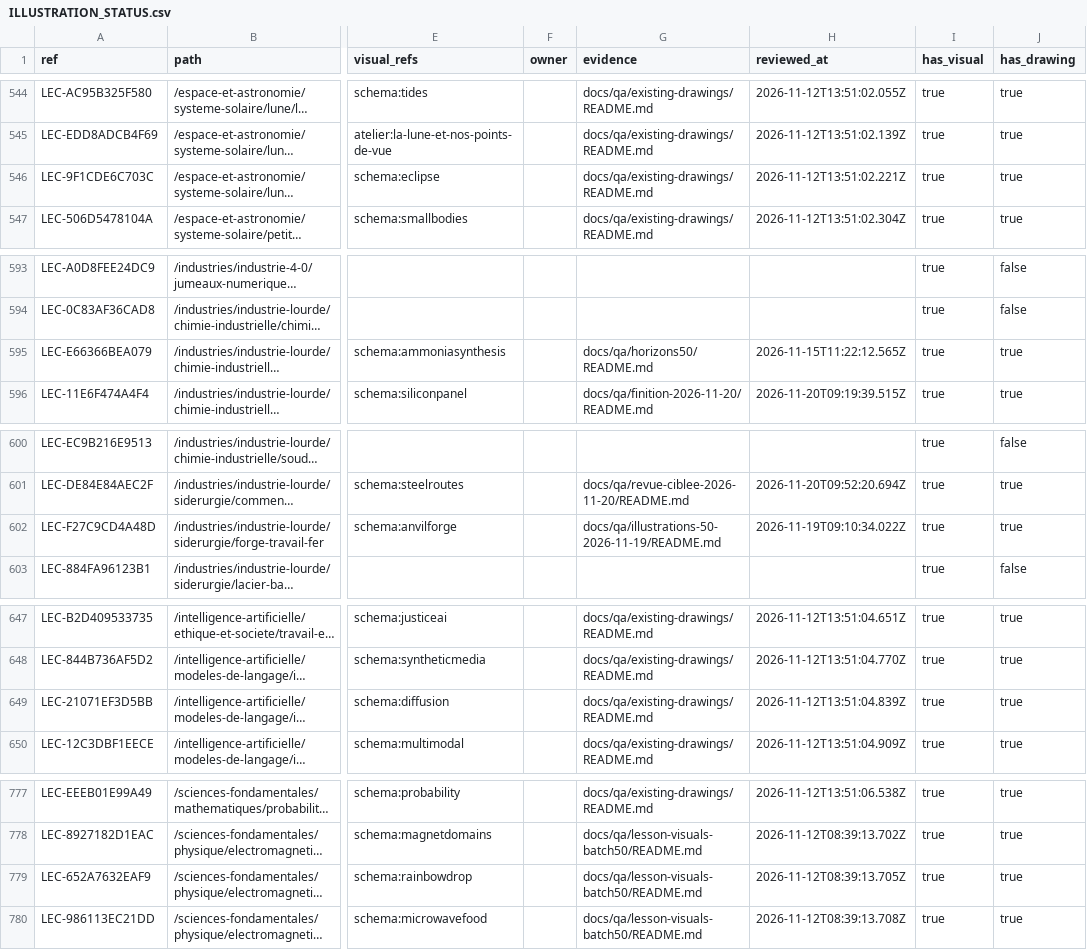
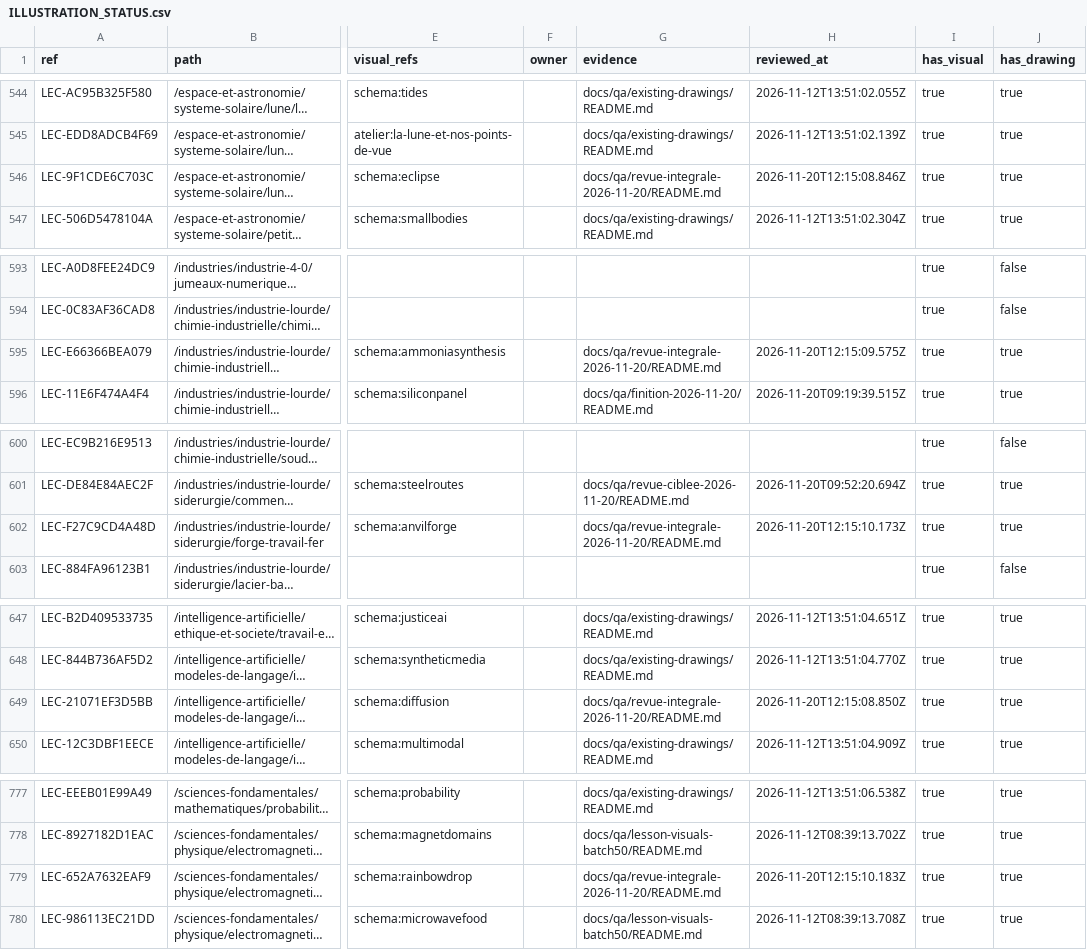
Before and after one commit to FreezyXV/Anakalypto, a CSV file: docs/collaboration/ILLUSTRATION_STATUS.csv, drawn as a sheet; only a part is shown, gaps mark what is left out; long unchanged cells end in …; the diff covers the shown part only; the diff names each change by its address in the sheet, - before the commit and + after, or states it on an @@ line.

Commit message:
Conclure la revue des illustrations avec quinze retouches ciblées

```diff
--- a/docs/collaboration/ILLUSTRATION_STATUS.csv
+++ b/docs/collaboration/ILLUSTRATION_STATUS.csv
-G546 (evidence): docs/qa/existing-drawings/README.md
+G546 (evidence): docs/qa/revue-integrale-2026-11-20/README.md
-H546 (reviewed_at): 2026-11-12T13:51:02.221Z
+H546 (reviewed_at): 2026-11-20T12:15:08.846Z
-G595 (evidence): docs/qa/horizons50/README.md
+G595 (evidence): docs/qa/revue-integrale-2026-11-20/README.md
-H595 (reviewed_at): 2026-11-15T11:22:12.565Z
+H595 (reviewed_at): 2026-11-20T12:15:09.575Z
-G602 (evidence): docs/qa/illustrations-50-2026-11-19/README.md
+G602 (evidence): docs/qa/revue-integrale-2026-11-20/README.md
-H602 (reviewed_at): 2026-11-19T09:10:34.022Z
+H602 (reviewed_at): 2026-11-20T12:15:10.173Z
-G649 (evidence): docs/qa/existing-drawings/README.md
+G649 (evidence): docs/qa/revue-integrale-2026-11-20/README.md
-H649 (reviewed_at): 2026-11-12T13:51:04.839Z
+H649 (reviewed_at): 2026-11-20T12:15:08.850Z
-G779 (evidence): docs/qa/lesson-visuals-batch50/README.md
+G779 (evidence): docs/qa/revue-integrale-2026-11-20/README.md
-H779 (reviewed_at): 2026-11-12T08:39:13.705Z
+H779 (reviewed_at): 2026-11-20T12:15:10.183Z
```
Also changed, not shown: 20 edited cells elsewhere in this file, docs/collaboration/VISUAL_INVENTORY.csv, 42 other files.
